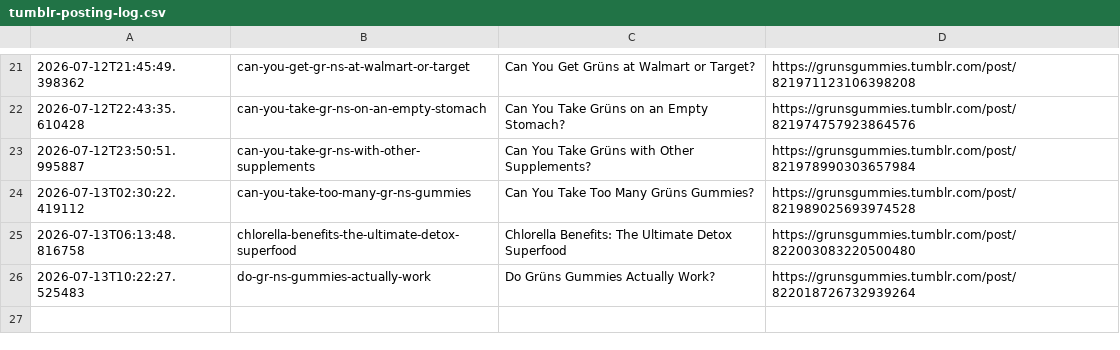
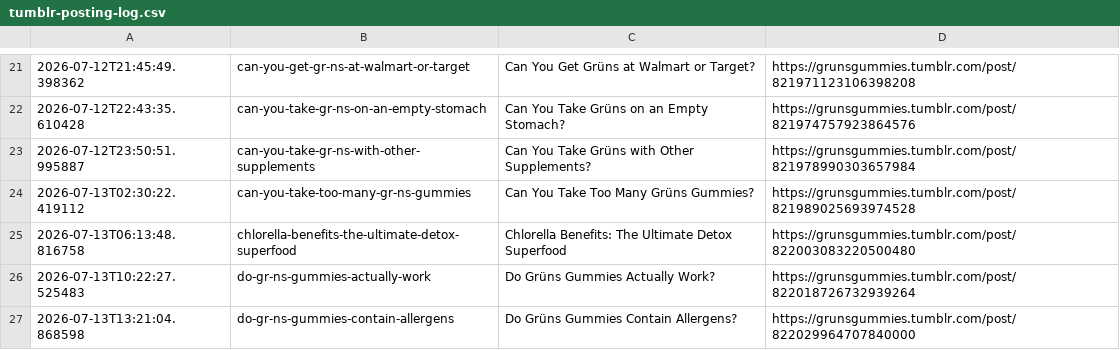
Before and after one commit to p32nicky/grunsguide, a CSV file: scripts/tumblr-posting-log.csv, drawn as a sheet; only a part is shown, gaps mark what is left out.

```diff
--- a/scripts/tumblr-posting-log.csv
+++ b/scripts/tumblr-posting-log.csv
@@ -26 +26,2 @@
 2026-07-13T10:22:27.525483,do-gr-ns-gummies-actually-work,Do Grüns Gummies Actually Work?,https://grunsgummies.tumblr.com/post/822018726732939264
+2026-07-13T13:21:04.868598,do-gr-ns-gummies-contain-allergens,Do Grüns Gummies Contain Allergens?,https://grunsgummies.tumblr.com/post/822029964707840000
```
Also changed, not shown: 1 other file.
